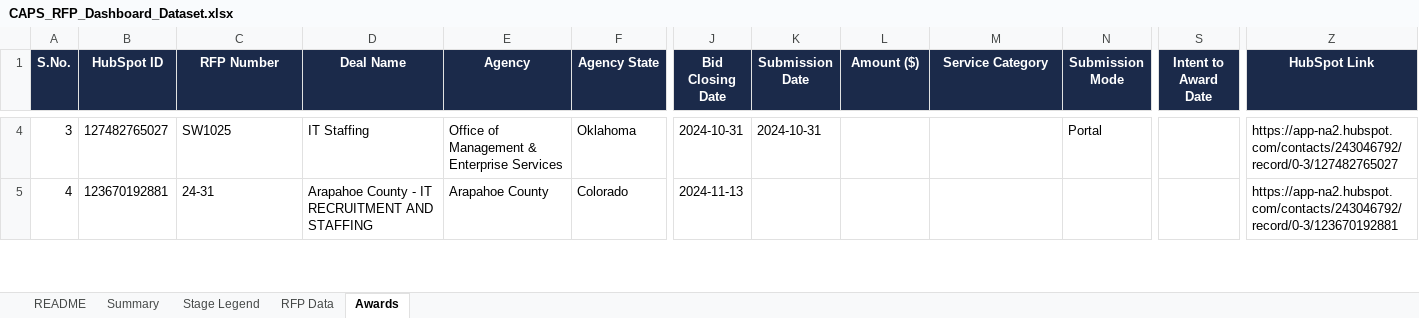
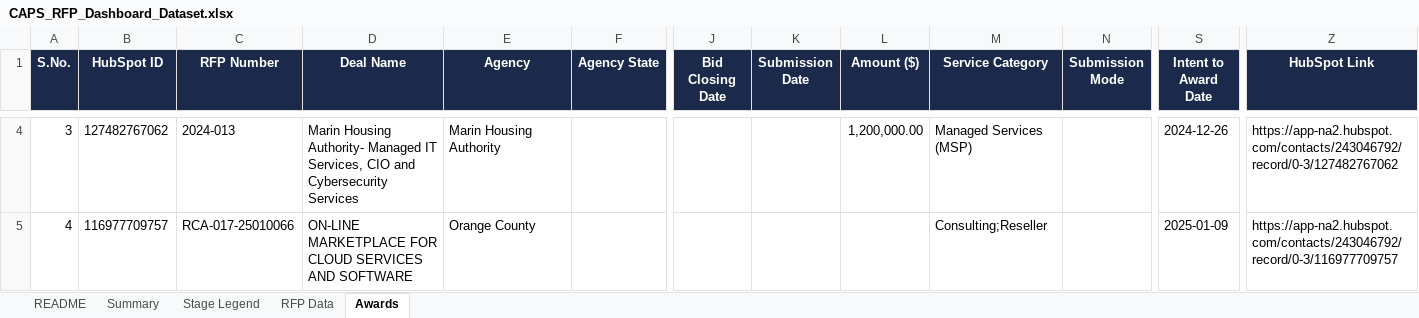
Before and after one commit to hrithikCAPS/CAPS, an Excel workbook: data/CAPS_RFP_Dashboard_Dataset.xlsx, sheet Awards, drawn as a sheet; only a part is shown, gaps mark what is left out; values as stored, in another font and other column widths than the file's, no borders; the diff covers the shown part only; the diff names each change by its address in the sheet, - before the commit and + after, or states it on an @@ line.

```diff
--- a/data/CAPS_RFP_Dashboard_Dataset.xlsx (sheet Awards)
+++ b/data/CAPS_RFP_Dashboard_Dataset.xlsx (sheet Awards)
-B4 (HubSpot ID): 127482765027
+B4 (HubSpot ID): 127482767062
-C4 (RFP Number): SW1025
+C4 (RFP Number): 2024-013
-D4 (Deal Name): IT Staffing
+D4 (Deal Name): Marin Housing Authority- Managed IT Services, CIO and Cybersecurity Services
-E4 (Agency): Office of Management & Enterprise Services
+E4 (Agency): Marin Housing Authority
-F4 (Agency State): Oklahoma
+F4 (Agency State): (empty)
-J4 (Bid Closing Date): 2024-10-31
+J4 (Bid Closing Date): (empty)
-K4 (Submission Date): 2024-10-31
+K4 (Submission Date): (empty)
-L4 (Amount ($)): (empty)
+L4 (Amount ($)): 1,200,000.00
-M4 (Service Category): (empty)
+M4 (Service Category): Managed Services (MSP)
-N4 (Submission Mode): Portal
+N4 (Submission Mode): (empty)
-S4 (Intent to Award Date): (empty)
+S4 (Intent to Award Date): 2024-12-26
-Z4 (HubSpot Link): https://app-na2.hubspot.com/contacts/243046792/record/0-3/127482765027
+Z4 (HubSpot Link): https://app-na2.hubspot.com/contacts/243046792/record/0-3/127482767062
-B5 (HubSpot ID): 123670192881
+B5 (HubSpot ID): 116977709757
-C5 (RFP Number): 24-31
+C5 (RFP Number): RCA-017-25010066
-D5 (Deal Name): Arapahoe County - IT RECRUITMENT AND STAFFING
+D5 (Deal Name): ON-LINE MARKETPLACE FOR CLOUD SERVICES AND SOFTWARE
-E5 (Agency): Arapahoe County
+E5 (Agency): Orange County
-F5 (Agency State): Colorado
+F5 (Agency State): (empty)
-J5 (Bid Closing Date): 2024-11-13
+J5 (Bid Closing Date): (empty)
-M5 (Service Category): (empty)
+M5 (Service Category): Consulting;Reseller
-S5 (Intent to Award Date): (empty)
+S5 (Intent to Award Date): 2025-01-09
-Z5 (HubSpot Link): https://app-na2.hubspot.com/contacts/243046792/record/0-3/123670192881
+Z5 (HubSpot Link): https://app-na2.hubspot.com/contacts/243046792/record/0-3/116977709757
```
Also changed, not shown: 1225 edited cells elsewhere in this sheet, sheet RFP Data, sheet README.
